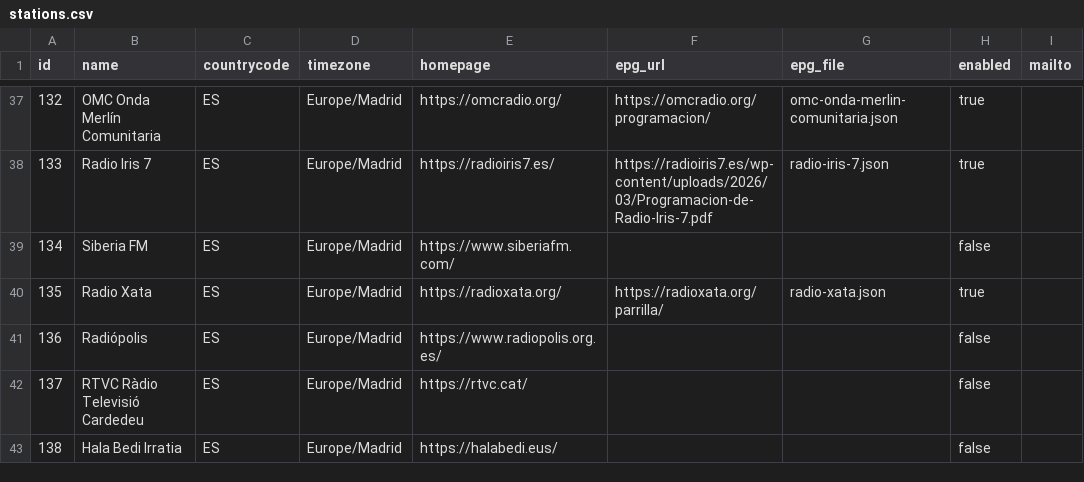
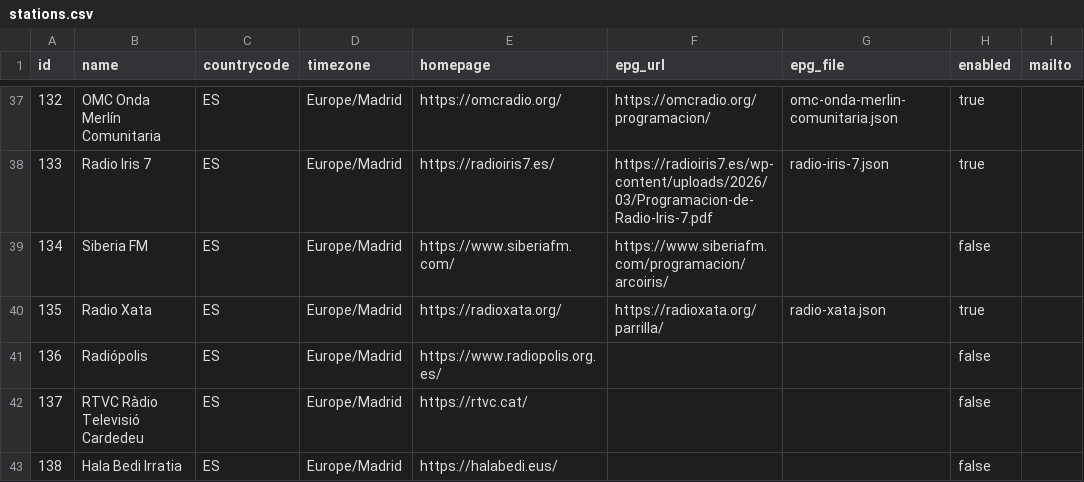
Before and after one commit to mrHumildad/riotsradios-epg, a CSV file: config/stations.csv, drawn as a sheet; only a part is shown, gaps mark what is left out.

```diff
--- a/config/stations.csv
+++ b/config/stations.csv
@@ -38,3 +38,3 @@ id,name,countrycode,timezone,homepage,epg_url,epg_file,enabled,mailto
 133,Radio Iris 7,ES,Europe/Madrid,https://radioiris7.es/,https://radioiris7.es/wp-content/uploads/2026/03/Programacion-de-Radio-Iris-7.pdf,radio-iris-7.json,true,
-134,Siberia FM,ES,Europe/Madrid,https://www.siberiafm.com/,,,false,
+134,Siberia FM,ES,Europe/Madrid,https://www.siberiafm.com/,https://www.siberiafm.com/programacion/arcoiris/,,false,
 135,Radio Xata,ES,Europe/Madrid,https://radioxata.org/,https://radioxata.org/parrilla/,radio-xata.json,true,
```
Also changed, not shown: 1 other file.
